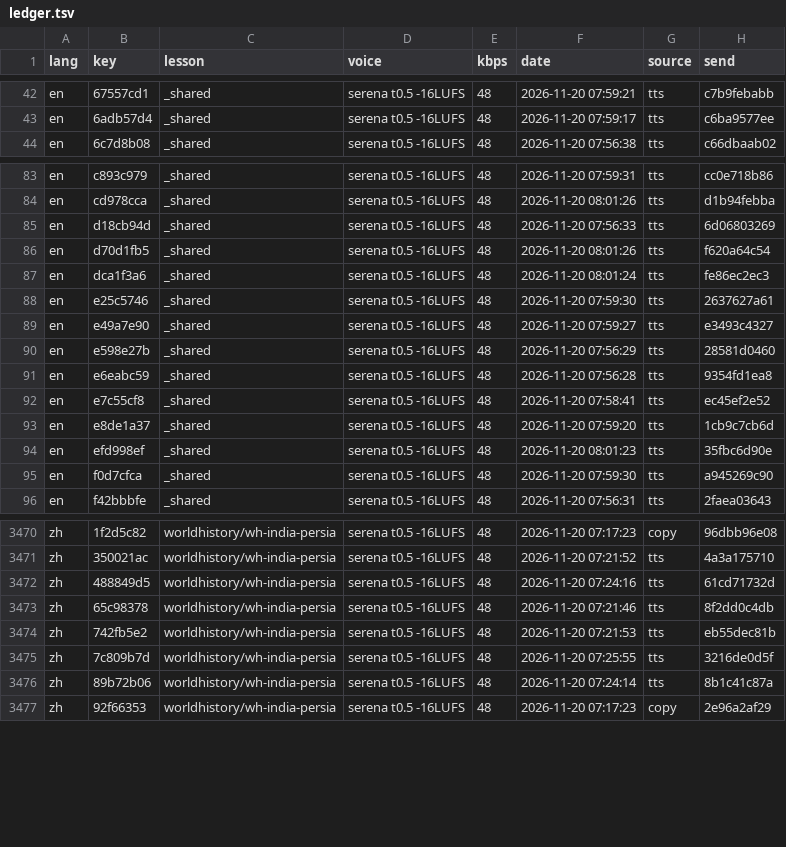
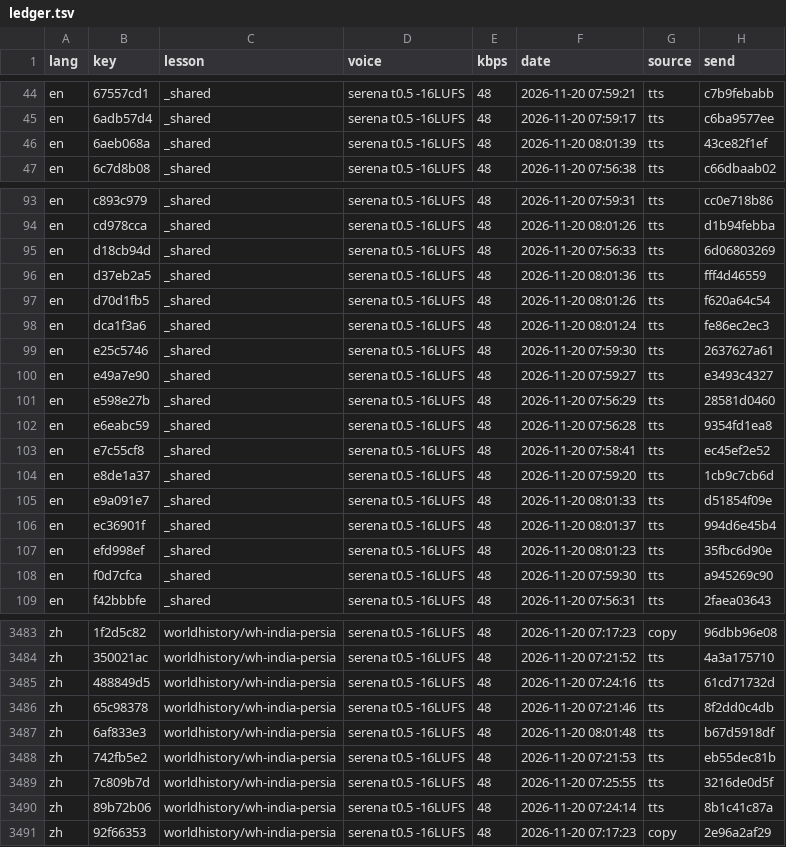
Before and after one commit to gladcolor/gc-audio-humanities, a TSV file: status/ledger.tsv, drawn as a sheet; only a part is shown, gaps mark what is left out; the diff covers the shown part only; the diff names each change by its address in the sheet, - before the commit and + after, or states it on an @@ line.

Commit message:
worldhistory/wh-india-persia: read-aloud (run) - finished (31/31 serena)

```diff
--- a/status/ledger.tsv
+++ b/status/ledger.tsv
+row 46: en | 6aeb068a | _shared | serena t0.5 -16LUFS | 48 | 2026-11-20 08:01:39 | tts | 43ce82f1ef
+row 96: en | d37eb2a5 | _shared | serena t0.5 -16LUFS | 48 | 2026-11-20 08:01:36 | tts | fff4d46559
+row 105: en | e9a091e7 | _shared | serena t0.5 -16LUFS | 48 | 2026-11-20 08:01:33 | tts | d51854f09e
+row 106: en | ec36901f | _shared | serena t0.5 -16LUFS | 48 | 2026-11-20 08:01:37 | tts | 994d6e45b4
+row 3487: zh | 6af833e3 | worldhistory/wh-india-persia | serena t0.5 -16LUFS | 48 | 2026-11-20 08:01:48 | tts | b67d5918df
```
Also changed, not shown: 9 added rows elsewhere in this file, 17 other files.
